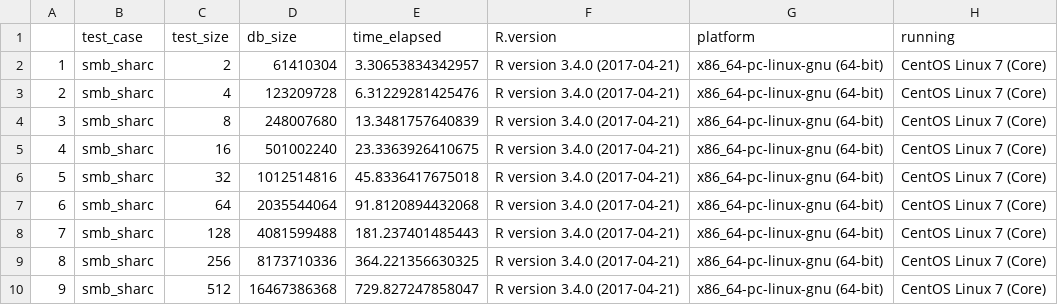
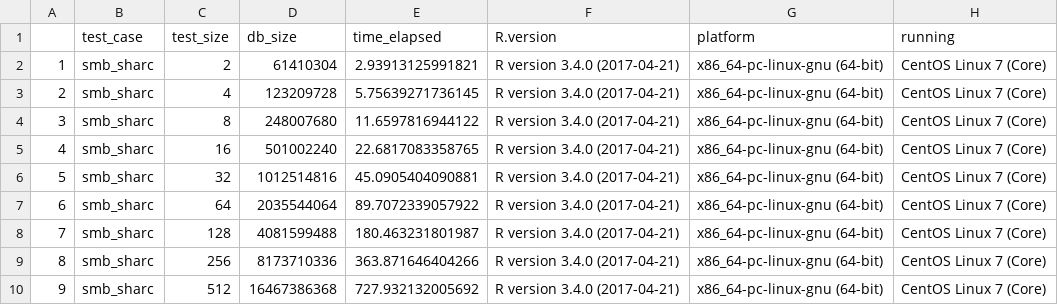
Before and after one commit to annakrystalli/sqlite_benchmark, a CSV file: out/out_smb_sharc.csv, drawn as a sheet.

```diff
--- a/out/out_smb_sharc.csv
+++ b/out/out_smb_sharc.csv
@@ -1,10 +1,10 @@
 "","test_case","test_size","db_size","time_elapsed","R.version","platform","running"
-"1","smb_sharc",2,61410304,3.30653834342957,"R version 3.4.0 (2017-04-21)","x86_64-pc-linux-gnu (64-bit)","CentOS Linux 7 (Core)"
-"2","smb_sharc",4,123209728,6.31229281425476,"R version 3.4.0 (2017-04-21)","x86_64-pc-linux-gnu (64-bit)","CentOS Linux 7 (Core)"
-"3","smb_sharc",8,248007680,13.3481757640839,"R version 3.4.0 (2017-04-21)","x86_64-pc-linux-gnu (64-bit)","CentOS Linux 7 (Core)"
-"4","smb_sharc",16,501002240,23.3363926410675,"R version 3.4.0 (2017-04-21)","x86_64-pc-linux-gnu (64-bit)","CentOS Linux 7 (Core)"
-"5","smb_sharc",32,1012514816,45.8336417675018,"R version 3.4.0 (2017-04-21)","x86_64-pc-linux-gnu (64-bit)","CentOS Linux 7 (Core)"
-"6","smb_sharc",64,2035544064,91.8120894432068,"R version 3.4.0 (2017-04-21)","x86_64-pc-linux-gnu (64-bit)","CentOS Linux 7 (Core)"
-"7","smb_sharc",128,4081599488,181.237401485443,"R version 3.4.0 (2017-04-21)","x86_64-pc-linux-gnu (64-bit)","CentOS Linux 7 (Core)"
-"8","smb_sharc",256,8173710336,364.221356630325,"R version 3.4.0 (2017-04-21)","x86_64-pc-linux-gnu (64-bit)","CentOS Linux 7 (Core)"
-"9","smb_sharc",512,16467386368,729.827247858047,"R version 3.4.0 (2017-04-21)","x86_64-pc-linux-gnu (64-bit)","CentOS Linux 7 (Core)"
+"1","smb_sharc",2,61410304,2.93913125991821,"R version 3.4.0 (2017-04-21)","x86_64-pc-linux-gnu (64-bit)","CentOS Linux 7 (Core)"
+"2","smb_sharc",4,123209728,5.75639271736145,"R version 3.4.0 (2017-04-21)","x86_64-pc-linux-gnu (64-bit)","CentOS Linux 7 (Core)"
+"3","smb_sharc",8,248007680,11.6597816944122,"R version 3.4.0 (2017-04-21)","x86_64-pc-linux-gnu (64-bit)","CentOS Linux 7 (Core)"
+"4","smb_sharc",16,501002240,22.6817083358765,"R version 3.4.0 (2017-04-21)","x86_64-pc-linux-gnu (64-bit)","CentOS Linux 7 (Core)"
+"5","smb_sharc",32,1012514816,45.0905404090881,"R version 3.4.0 (2017-04-21)","x86_64-pc-linux-gnu (64-bit)","CentOS Linux 7 (Core)"
+"6","smb_sharc",64,2035544064,89.7072339057922,"R version 3.4.0 (2017-04-21)","x86_64-pc-linux-gnu (64-bit)","CentOS Linux 7 (Core)"
+"7","smb_sharc",128,4081599488,180.463231801987,"R version 3.4.0 (2017-04-21)","x86_64-pc-linux-gnu (64-bit)","CentOS Linux 7 (Core)"
+"8","smb_sharc",256,8173710336,363.871646404266,"R version 3.4.0 (2017-04-21)","x86_64-pc-linux-gnu (64-bit)","CentOS Linux 7 (Core)"
+"9","smb_sharc",512,16467386368,727.932132005692,"R version 3.4.0 (2017-04-21)","x86_64-pc-linux-gnu (64-bit)","CentOS Linux 7 (Core)"
```
Also changed, not shown: out/out_sharc_scratch.csv.
